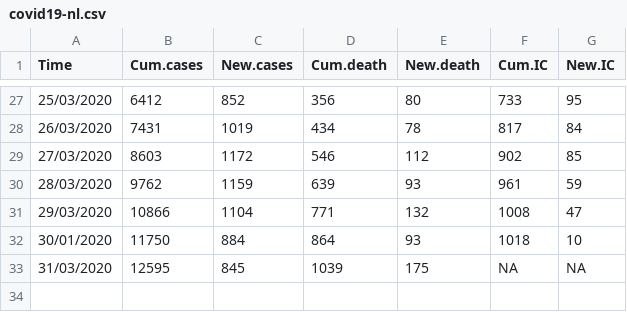
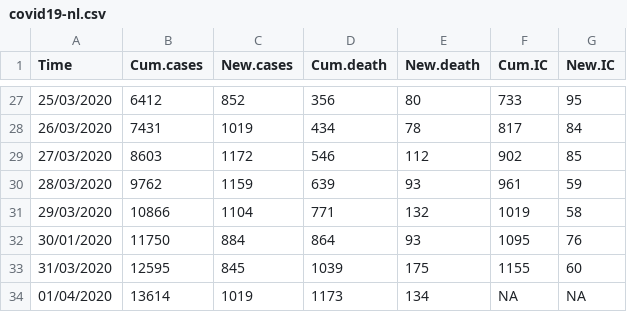
Before and after one commit to fontastark/covid19nl, a CSV file: covid19-nl.csv, drawn as a sheet; only a part is shown, gaps mark what is left out.

Commit message:
Update covid19-nl.csv

```diff
--- a/covid19-nl.csv
+++ b/covid19-nl.csv
@@ -30,4 +30,5 @@
 "28/03/2020",9762,1159,639,93,961,59
-"29/03/2020",10866,1104,771,132,1008,47
-"30/01/2020",11750,884,864,93,1018,10
-"31/03/2020",12595,845,1039,175,NA,NA
+"29/03/2020",10866,1104,771,132,1019,58
+"30/01/2020",11750,884,864,93,1095,76
+"31/03/2020",12595,845,1039,175,1155,60
+"01/04/2020",13614,1019,1173,134,NA,NA
```
